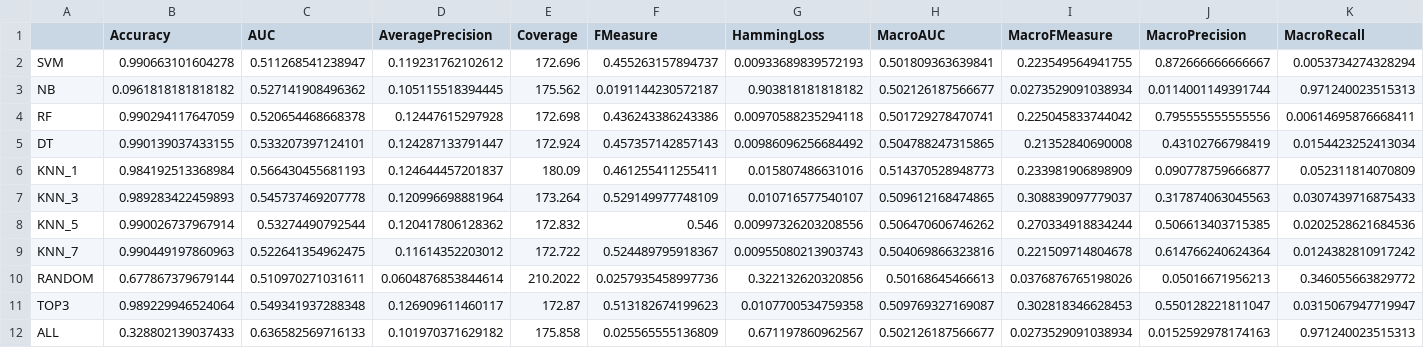
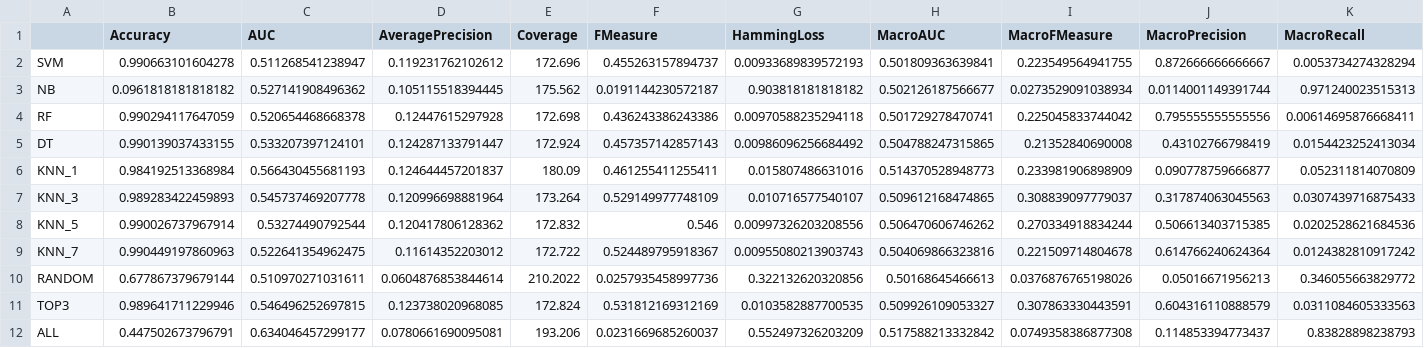
Before and after one commit to rivolli/mlmlbr, a CSV file: results/corel5k-info.csv, drawn as a sheet; only a part is shown; the diff covers the shown part only; the diff names each change by its address in the sheet, - before the commit and + after, or states it on an @@ line.

```diff
--- a/results/corel5k-info.csv
+++ b/results/corel5k-info.csv
-B11 (Accuracy): 0.989229946524064
+B11 (Accuracy): 0.989641711229946
-C11 (AUC): 0.549341937288348
+C11 (AUC): 0.546496252697815
-D11 (AveragePrecision): 0.126909611460117
+D11 (AveragePrecision): 0.123738020968085
-E11 (Coverage): 172.87
+E11 (Coverage): 172.824
-F11 (FMeasure): 0.513182674199623
+F11 (FMeasure): 0.531812169312169
-G11 (HammingLoss): 0.0107700534759358
+G11 (HammingLoss): 0.0103582887700535
-H11 (MacroAUC): 0.509769327169087
+H11 (MacroAUC): 0.509926109053327
-I11 (MacroFMeasure): 0.302818346628453
+I11 (MacroFMeasure): 0.307863330443591
-J11 (MacroPrecision): 0.550128221811047
+J11 (MacroPrecision): 0.604316110888579
-K11 (MacroRecall): 0.0315067947719947
+K11 (MacroRecall): 0.0311084605333563
-B12 (Accuracy): 0.328802139037433
+B12 (Accuracy): 0.447502673796791
-C12 (AUC): 0.636582569716133
+C12 (AUC): 0.634046457299177
-D12 (AveragePrecision): 0.101970371629182
+D12 (AveragePrecision): 0.0780661690095081
-E12 (Coverage): 175.858
+E12 (Coverage): 193.206
-F12 (FMeasure): 0.025565555136809
+F12 (FMeasure): 0.0231669685260037
-G12 (HammingLoss): 0.671197860962567
+G12 (HammingLoss): 0.552497326203209
-H12 (MacroAUC): 0.502126187566677
+H12 (MacroAUC): 0.517588213332842
-I12 (MacroFMeasure): 0.0273529091038934
+I12 (MacroFMeasure): 0.0749358386877308
-J12 (MacroPrecision): 0.0152592978174163
+J12 (MacroPrecision): 0.114853394773437
-K12 (MacroRecall): 0.971240023515313
+K12 (MacroRecall): 0.83828898238793
```
Also changed, not shown: 16 edited cells elsewhere in this file, results/bibtex-info.csv, results/genbase-info.csv, 35 other files.
